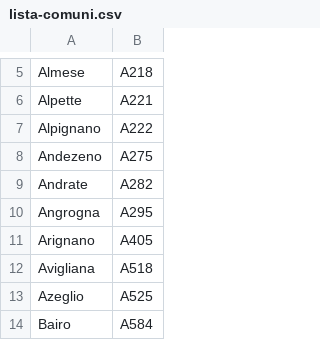
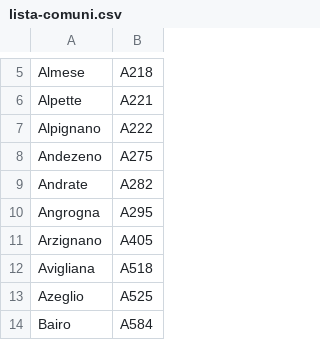
Before and after one commit to zanhk/univr-software-engineering, a CSV file: resources/lista-comuni.csv, drawn as a sheet; only a part is shown, gaps mark what is left out.

```diff
--- a/resources/lista-comuni.csv
+++ b/resources/lista-comuni.csv
@@ -10,3 +10,3 @@ Andrate;A282
 Angrogna;A295
-Arignano;A405
+Arzignano;A405
 Avigliana;A518
```
Also changed, not shown: 9 other files.
